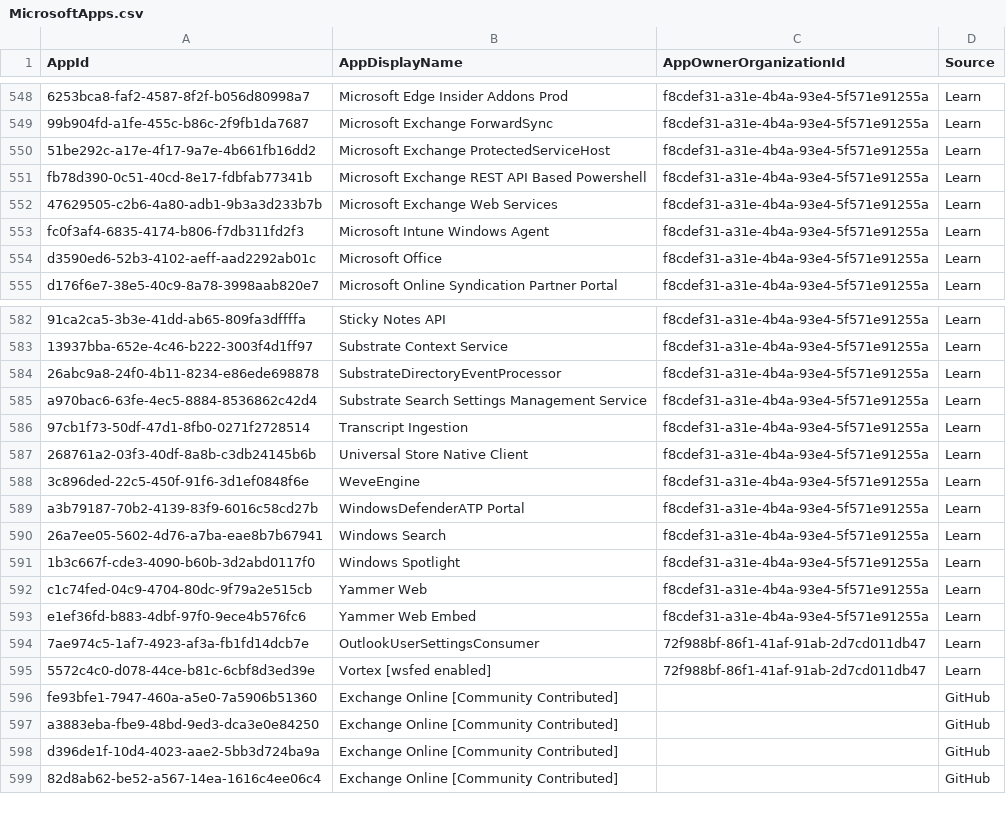
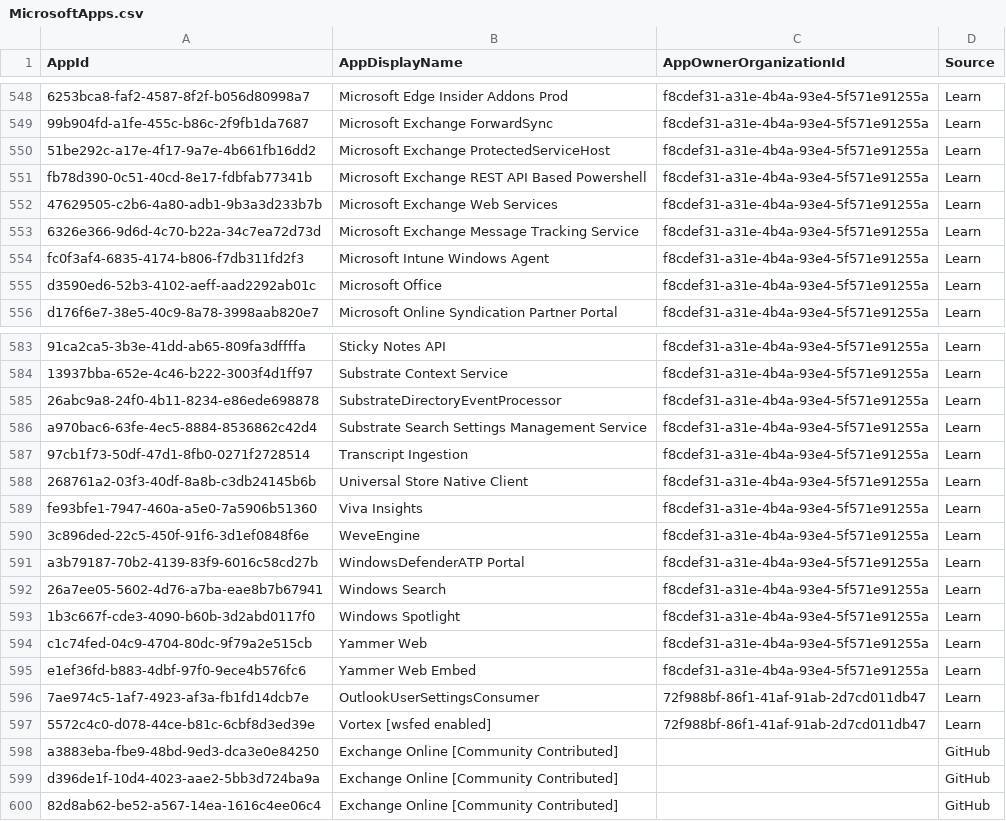
Before and after one commit to merill/microsoft-info, a CSV file: _info/MicrosoftApps.csv, drawn as a sheet; only a part is shown, gaps mark what is left out.

```diff
--- a/_info/MicrosoftApps.csv
+++ b/_info/MicrosoftApps.csv
@@ -552,2 +552,3 @@
 "47629505-c2b6-4a80-adb1-9b3a3d233b7b","Microsoft Exchange Web Services","f8cdef31-a31e-4b4a-93e4-5f571e91255a","Learn"
+"6326e366-9d6d-4c70-b22a-34c7ea72d73d","Microsoft Exchange Message Tracking Service","f8cdef31-a31e-4b4a-93e4-5f571e91255a","Learn"
 "fc0f3af4-6835-4174-b806-f7db311fd2f3","Microsoft Intune Windows Agent","f8cdef31-a31e-4b4a-93e4-5f571e91255a","Learn"
@@ -587,2 +588,3 @@
 "268761a2-03f3-40df-8a8b-c3db24145b6b","Universal Store Native Client","f8cdef31-a31e-4b4a-93e4-5f571e91255a","Learn"
+"fe93bfe1-7947-460a-a5e0-7a5906b51360","Viva Insights","f8cdef31-a31e-4b4a-93e4-5f571e91255a","Learn"
 "3c896ded-22c5-450f-91f6-3d1ef0848f6e","WeveEngine","f8cdef31-a31e-4b4a-93e4-5f571e91255a","Learn"
@@ -595,3 +597,2 @@
 "5572c4c0-d078-44ce-b81c-6cbf8d3ed39e","Vortex [wsfed enabled]","72f988bf-86f1-41af-91ab-2d7cd011db47","Learn"
-"fe93bfe1-7947-460a-a5e0-7a5906b51360","Exchange Online [Community Contributed]","","GitHub"
 "a3883eba-fbe9-48bd-9ed3-dca3e0e84250","Exchange Online [Community Contributed]","","GitHub"
```
Also changed, not shown: 1 other file.
